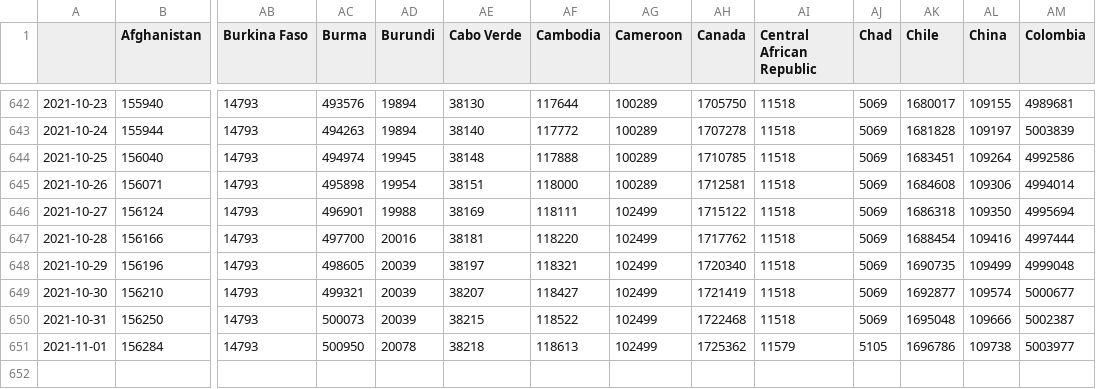
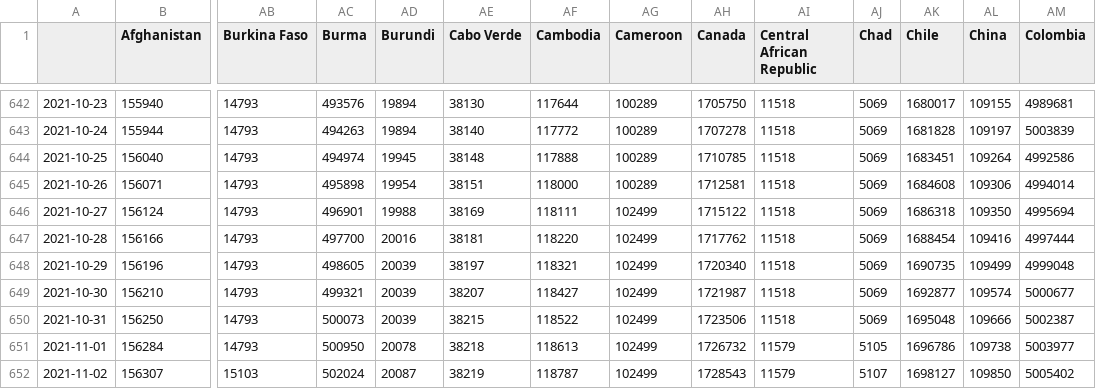
Before and after one commit to BrianLDev/Covid19_Analytics, a CSV file: Datasets/JH/jh_hist_countries_cases.csv, drawn as a sheet; only a part is shown, gaps mark what is left out; rows hold the shown columns only; the diff names each change by its address in the sheet, - before the commit and + after, or states it on an @@ line.

```diff
--- a/Datasets/JH/jh_hist_countries_cases.csv
+++ b/Datasets/JH/jh_hist_countries_cases.csv
-AH649 (Canada): 1721419
+AH649 (Canada): 1721987
-AH650 (Canada): 1722468
+AH650 (Canada): 1723506
-AH651 (Canada): 1725362
+AH651 (Canada): 1726732
+row 652: 2021-11-02 | 156307 | 15103 | 502024 | 20087 | 38219 | 118787 | 102499 | 1728543 | 11579 | 5107 | 1698127 | 109850 | 5005402
```
Also changed, not shown: Datasets/JH/jh_hist_countries_deaths.csv, Datasets/JH/jh_hist_usstates_cases_pct.csv, 19 other files.
